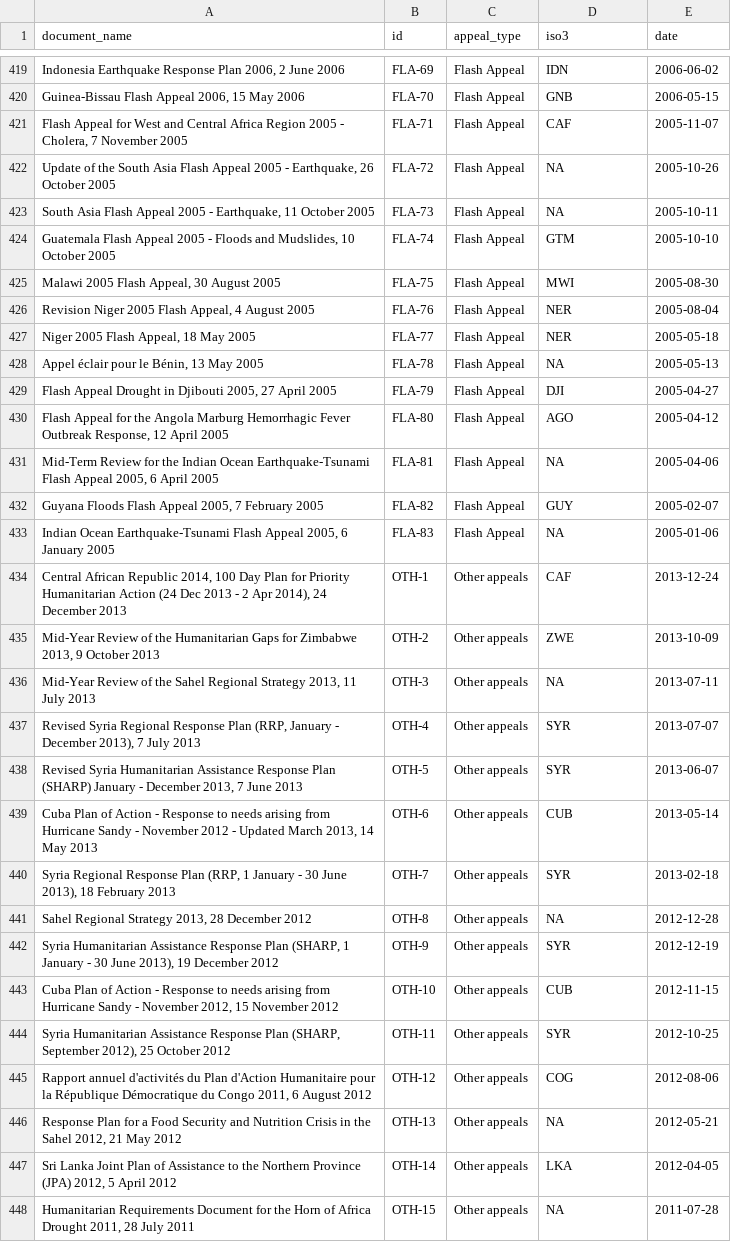
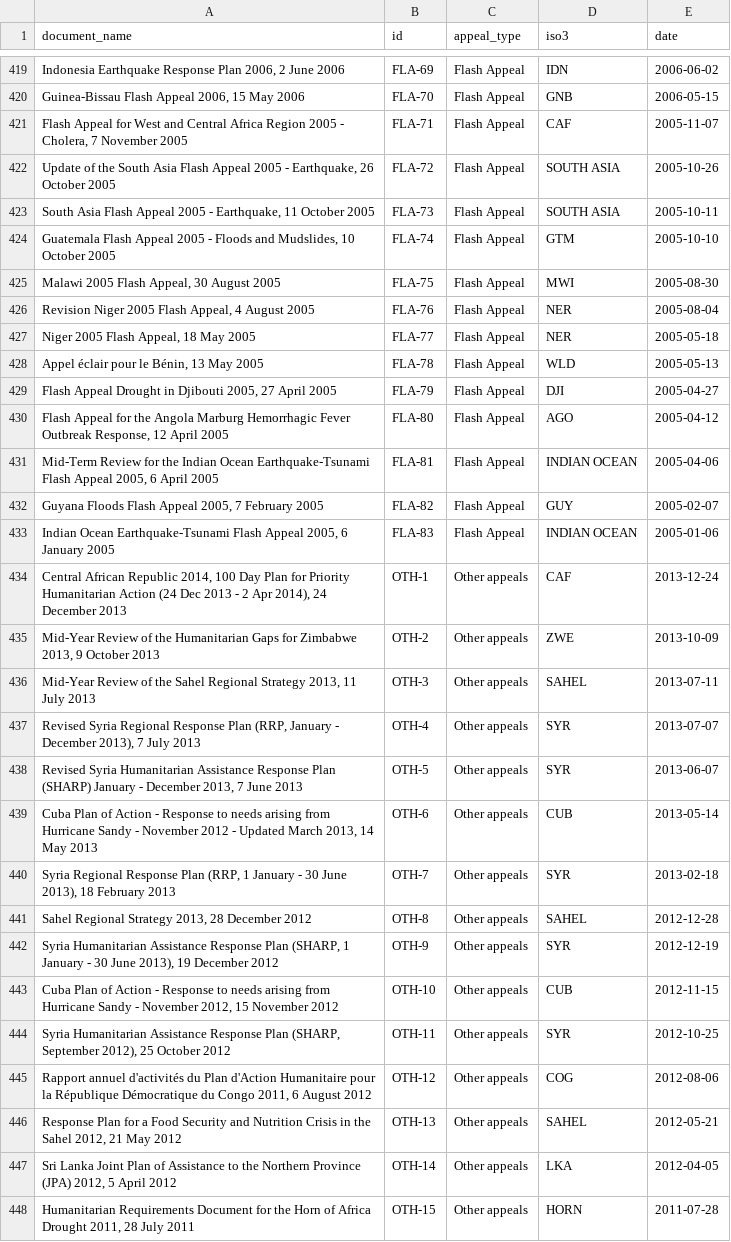
Before and after one commit to luiscape/cap_appeals, a CSV file: data/appeals_list.csv, drawn as a sheet; only a part is shown, gaps mark what is left out; the diff covers the shown part only.

```diff
--- a/data/appeals_list.csv
+++ b/data/appeals_list.csv
@@ -421,4 +421,4 @@
 "Flash Appeal for West and Central Africa Region 2005 - Cholera, 7 November 2005","FLA-71","Flash Appeal","CAF",2005-11-07
-"Update of the South Asia Flash Appeal 2005 - Earthquake, 26 October 2005","FLA-72","Flash Appeal",NA,2005-10-26
-"South Asia Flash Appeal 2005 - Earthquake, 11 October 2005","FLA-73","Flash Appeal",NA,2005-10-11
+"Update of the South Asia Flash Appeal 2005 - Earthquake, 26 October 2005","FLA-72","Flash Appeal","SOUTH ASIA",2005-10-26
+"South Asia Flash Appeal 2005 - Earthquake, 11 October 2005","FLA-73","Flash Appeal","SOUTH ASIA",2005-10-11
 "Guatemala Flash Appeal 2005 - Floods and Mudslides, 10 October 2005","FLA-74","Flash Appeal","GTM",2005-10-10
@@ -427,11 +427,11 @@
 "Niger 2005 Flash Appeal, 18 May 2005","FLA-77","Flash Appeal","NER",2005-05-18
-"Appel éclair pour le Bénin, 13 May 2005","FLA-78","Flash Appeal",NA,2005-05-13
+"Appel éclair pour le Bénin, 13 May 2005","FLA-78","Flash Appeal","WLD",2005-05-13
 "Flash Appeal Drought in Djibouti 2005, 27 April 2005","FLA-79","Flash Appeal","DJI",2005-04-27
 "Flash Appeal for the Angola Marburg Hemorrhagic Fever Outbreak Response, 12 April 2005","FLA-80","Flash Appeal","AGO",2005-04-12
-"Mid-Term Review for the Indian Ocean Earthquake-Tsunami Flash Appeal 2005, 6 April 2005","FLA-81","Flash Appeal",NA,2005-04-06
+"Mid-Term Review for the Indian Ocean Earthquake-Tsunami Flash Appeal 2005, 6 April 2005","FLA-81","Flash Appeal","INDIAN OCEAN",2005-04-06
 "Guyana Floods Flash Appeal 2005, 7 February 2005","FLA-82","Flash Appeal","GUY",2005-02-07
-"Indian Ocean Earthquake-Tsunami Flash Appeal 2005, 6 January 2005","FLA-83","Flash Appeal",NA,2005-01-06
+"Indian Ocean Earthquake-Tsunami Flash Appeal 2005, 6 January 2005","FLA-83","Flash Appeal","INDIAN OCEAN",2005-01-06
 "Central African Republic 2014, 100 Day Plan for Priority Humanitarian Action (24 Dec 2013 - 2 Apr 2014), 24 December 2013","OTH-1","Other appeals","CAF",2013-12-24
 "Mid-Year Review of the Humanitarian Gaps for Zimbabwe 2013, 9 October 2013","OTH-2","Other appeals","ZWE",2013-10-09
-"Mid-Year Review of the Sahel Regional Strategy 2013, 11 July 2013","OTH-3","Other appeals",NA,2013-07-11
+"Mid-Year Review of the Sahel Regional Strategy 2013, 11 July 2013","OTH-3","Other appeals","SAHEL",2013-07-11
 "Revised Syria Regional Response Plan (RRP, January - December 2013), 7 July 2013","OTH-4","Other appeals","SYR",2013-07-07
@@ -440,3 +440,3 @@
 "Syria Regional Response Plan (RRP, 1 January - 30 June 2013), 18 February 2013","OTH-7","Other appeals","SYR",2013-02-18
-"Sahel Regional Strategy 2013, 28 December 2012","OTH-8","Other appeals",NA,2012-12-28
+"Sahel Regional Strategy 2013, 28 December 2012","OTH-8","Other appeals","SAHEL",2012-12-28
 "Syria Humanitarian Assistance Response Plan (SHARP, 1 January - 30 June 2013), 19 December 2012","OTH-9","Other appeals","SYR",2012-12-19
@@ -445,4 +445,4 @@
 "Rapport annuel d'activités du Plan d'Action Humanitaire pour la République Démocratique du Congo 2011, 6 August 2012","OTH-12","Other appeals","COG",2012-08-06
-"Response Plan for a Food Security and Nutrition Crisis in the Sahel 2012, 21 May 2012","OTH-13","Other appeals",NA,2012-05-21
+"Response Plan for a Food Security and Nutrition Crisis in the Sahel 2012, 21 May 2012","OTH-13","Other appeals","SAHEL",2012-05-21
 "Sri Lanka Joint Plan of Assistance to the Northern Province (JPA) 2012, 5 April 2012","OTH-14","Other appeals","LKA",2012-04-05
-"Humanitarian Requirements Document for the Horn of Africa Drought 2011, 28 July 2011","OTH-15","Other appeals",NA,2011-07-28
+"Humanitarian Requirements Document for the Horn of Africa Drought 2011, 28 July 2011","OTH-15","Other appeals","HORN",2011-07-28
```
Also changed, not shown: 1 added row, 1 removed row and 83 edited cells elsewhere in this file, data/link_list.csv, 4 other files.
